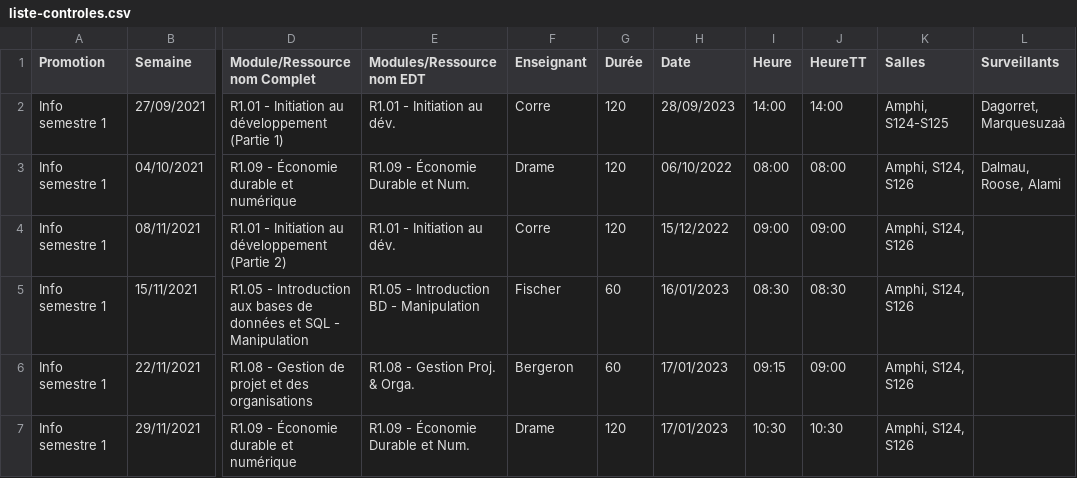
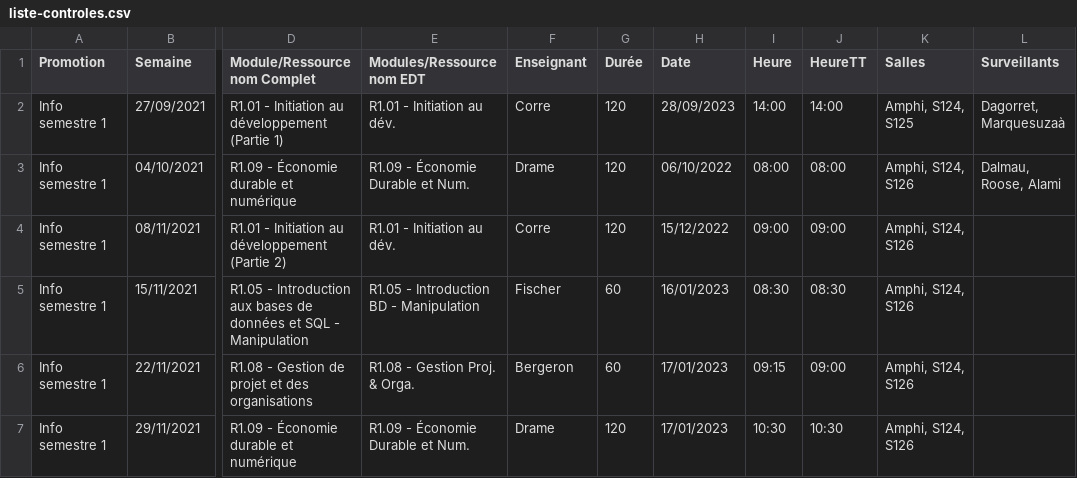
Before and after one commit to samuelhentrics/Controlo, a CSV file: src/Controles/liste-controles.csv, drawn as a sheet; only a part is shown, gaps mark what is left out; the diff names each change by its address in the sheet, - before the commit and + after, or states it on an @@ line.

Commit message:
Ajout de la relation entre salles et controle

```diff
--- a/src/Controles/liste-controles.csv
+++ b/src/Controles/liste-controles.csv
-K2 (Salles): Amphi, S124-S125
+K2 (Salles): Amphi, S124, S125
```
Also changed, not shown: 2 other files.
